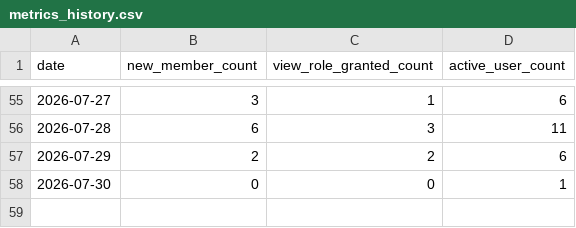
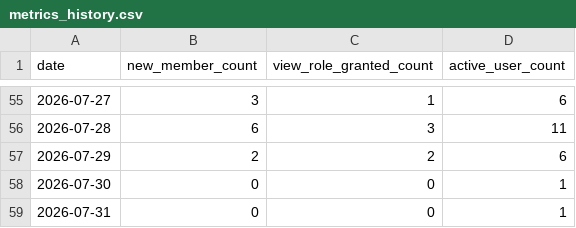
Before and after one commit to reality-science-lab/dhu_discord, a CSV file: metrics_history.csv, drawn as a sheet; only a part is shown, gaps mark what is left out; the diff names each change by its address in the sheet, - before the commit and + after, or states it on an @@ line.

```diff
--- a/metrics_history.csv
+++ b/metrics_history.csv
+row 59: 2026-07-31 | 0 | 0 | 1
```
Also changed, not shown: activity_history.csv, 3 other files.
